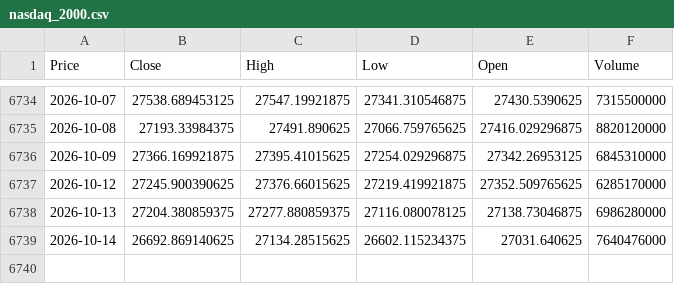
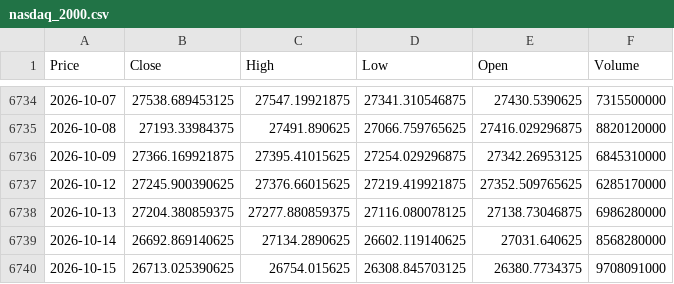
Before and after one commit to newyorkwoo/buyStock, a CSV file: public/data/raw/nasdaq_2000.csv, drawn as a sheet; only a part is shown, gaps mark what is left out; the diff names each change by its address in the sheet, - before the commit and + after, or states it on an @@ line.

```diff
--- a/public/data/raw/nasdaq_2000.csv
+++ b/public/data/raw/nasdaq_2000.csv
-C6739 (High): 27134.28515625
+C6739 (High): 27134.2890625
-D6739 (Low): 26602.115234375
+D6739 (Low): 26602.119140625
-F6739 (Volume): 7640476000
+F6739 (Volume): 8568280000
+row 6740: 2026-10-15 | 26713.025390625 | 26754.015625 | 26308.845703125 | 26380.7734375 | 9708091000
```
Also changed, not shown: public/data/raw/vix_2000.csv.
